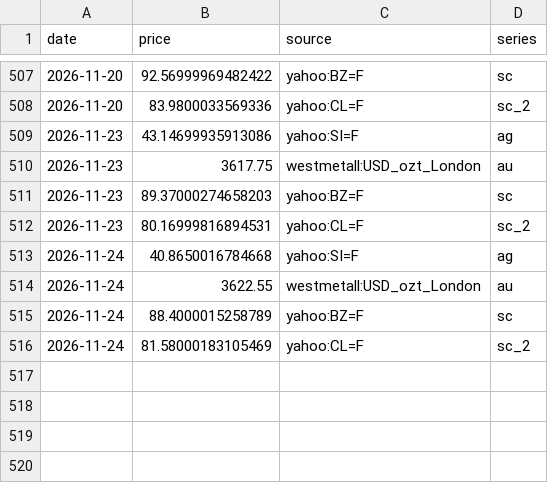
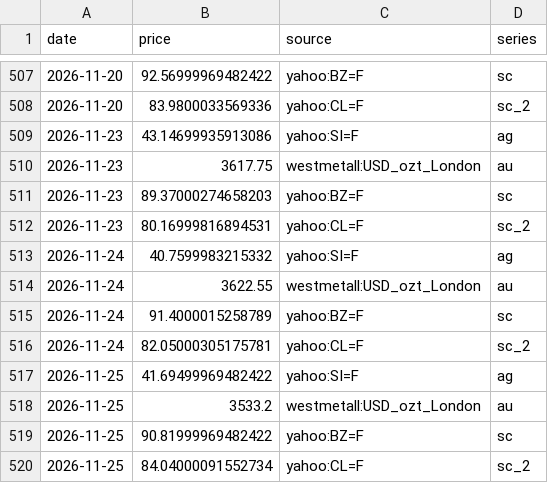
Before and after one commit to vishalsingh4961/Dashboard-of-Commodity, a CSV file: data/intl.csv, drawn as a sheet; only a part is shown, gaps mark what is left out.

```diff
--- a/data/intl.csv
+++ b/data/intl.csv
@@ -512,5 +512,9 @@ date,price,source,series
 2026-11-23,80.16999816894531,yahoo:CL=F,sc_2
-2026-11-24,40.8650016784668,yahoo:SI=F,ag
+2026-11-24,40.7599983215332,yahoo:SI=F,ag
 2026-11-24,3622.55,westmetall:USD_ozt_London,au
-2026-11-24,88.4000015258789,yahoo:BZ=F,sc
-2026-11-24,81.58000183105469,yahoo:CL=F,sc_2
+2026-11-24,91.4000015258789,yahoo:BZ=F,sc
+2026-11-24,82.05000305175781,yahoo:CL=F,sc_2
+2026-11-25,41.69499969482422,yahoo:SI=F,ag
+2026-11-25,3533.2,westmetall:USD_ozt_London,au
+2026-11-25,90.81999969482422,yahoo:BZ=F,sc
+2026-11-25,84.04000091552734,yahoo:CL=F,sc_2
```
Also changed, not shown: data/fx.csv, data/metrics.csv, 5 other files.
